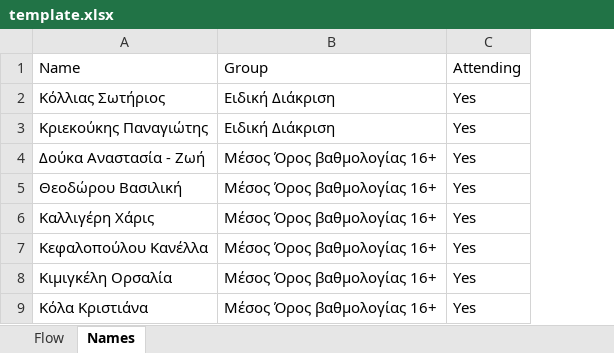
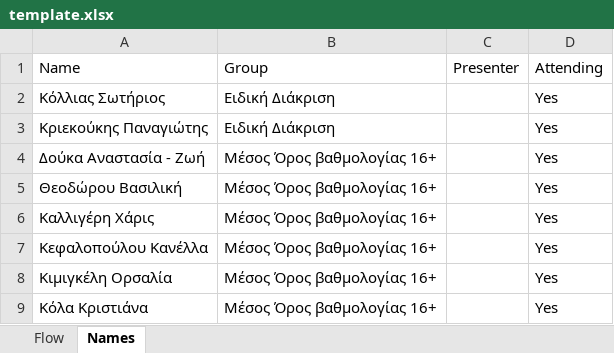
Before and after one commit to miagg/dualpresenter, an Excel workbook: resources/template.xlsx, sheet Names, drawn as a sheet; only a part is shown; values as stored, in another font and other column widths than the file's, no borders; conditional formats and table styles not drawn; the diff names each change by its address in the sheet, - before the commit and + after, or states it on an @@ line.

Commit message:
Add new default font, make titles bold by user setting and update excel template

```diff
--- a/resources/template.xlsx (sheet Names)
+++ b/resources/template.xlsx (sheet Names)
+column C, row 1: Presenter
```
Also changed, not shown: sheet Flow, 18 other files.
